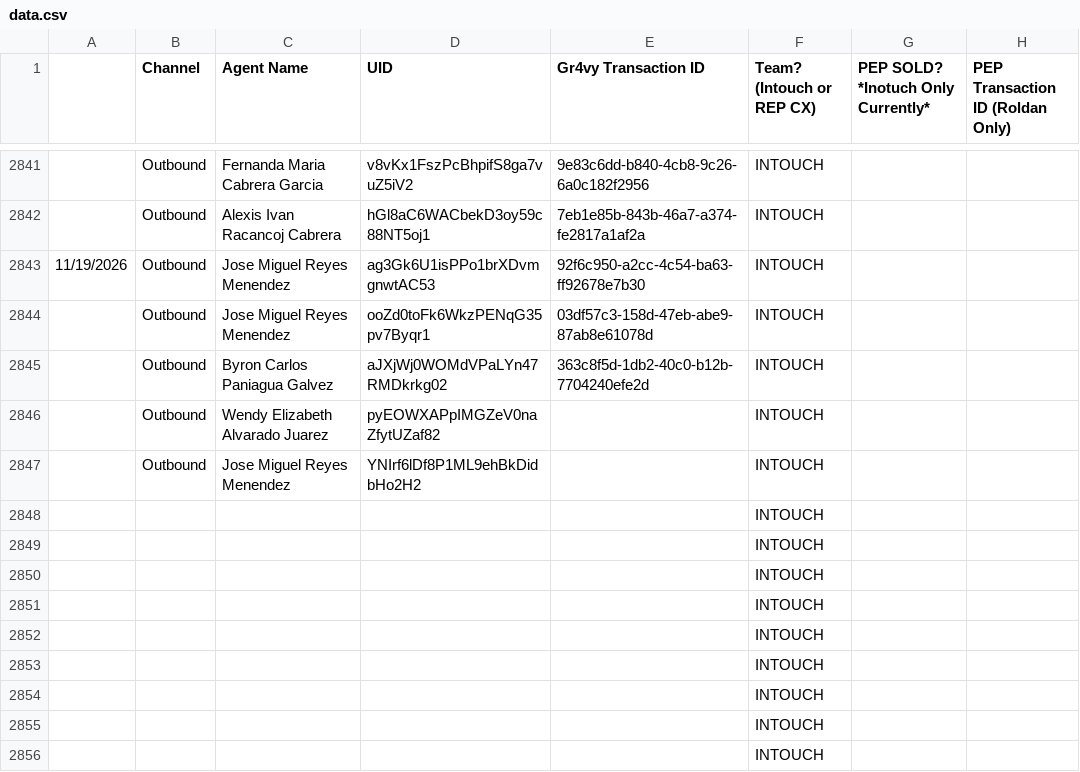
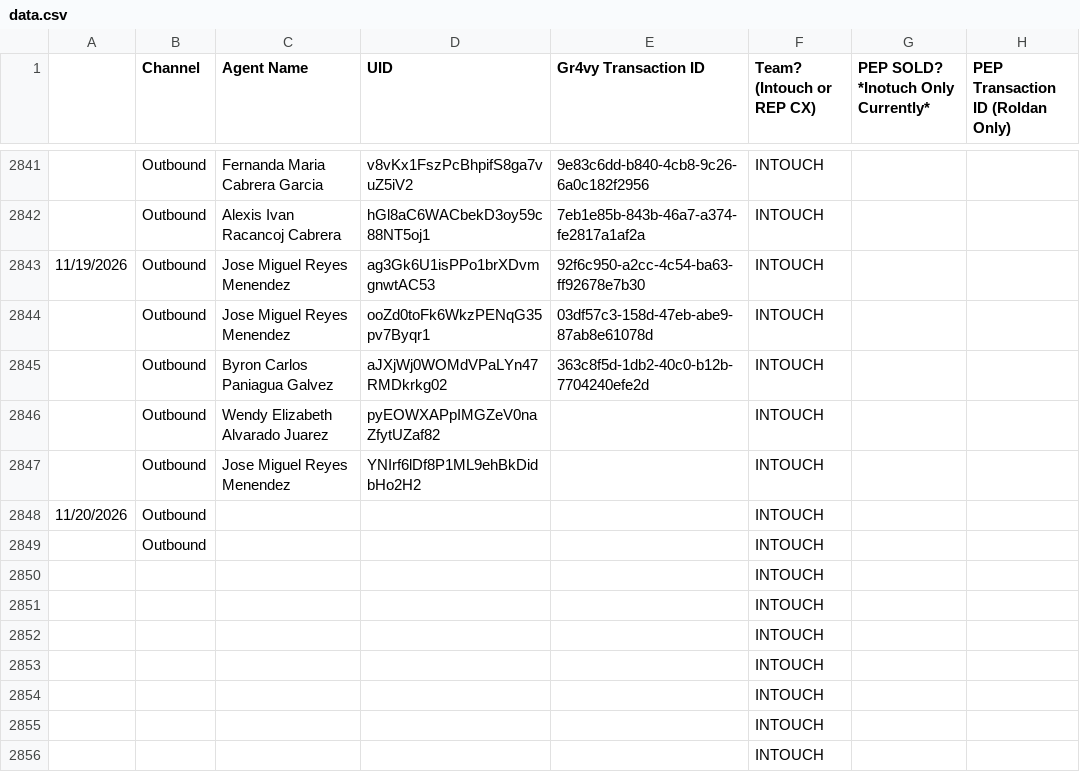
Before and after one commit to joshuawagner-create/leaderboard-data, a CSV file: data.csv, drawn as a sheet; only a part is shown, gaps mark what is left out; removed rows and columns are numbered as before the commit, all else as after; the diff names each change by its address in the sheet, - before the commit and + after, or states it on an @@ line.

Commit message:
Update leaderboard data 2026-11-20T17:54:06.751Z

```diff
--- a/data.csv
+++ b/data.csv
-row 2848:  |  |  |  |  | INTOUCH
-row 2849:  |  |  |  |  | INTOUCH
+row 2848: 11/20/2026 | Outbound |  |  |  | INTOUCH
+row 2849:  | Outbound |  |  |  | INTOUCH
```
